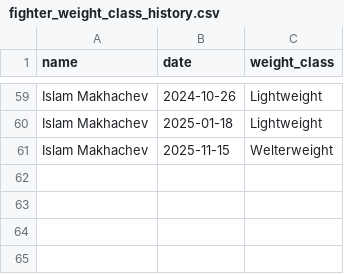
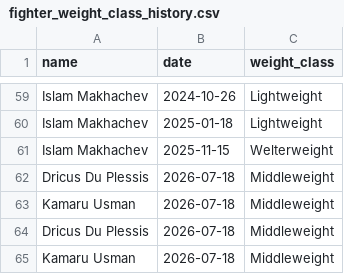
Before and after one commit to sb98park/ufc-edge-finder, a CSV file: data/fighter_weight_class_history.csv, drawn as a sheet; only a part is shown, gaps mark what is left out.

```diff
--- a/data/fighter_weight_class_history.csv
+++ b/data/fighter_weight_class_history.csv
@@ -61 +61,5 @@ Islam Makhachev,2025-01-18,Lightweight
 Islam Makhachev,2025-11-15,Welterweight
+Dricus Du Plessis,2026-07-18,Middleweight
+Kamaru Usman,2026-07-18,Middleweight
+Dricus Du Plessis,2026-07-18,Middleweight
+Kamaru Usman,2026-07-18,Middleweight
```
Also changed, not shown: data/predictions_log.csv, 5 other files.
